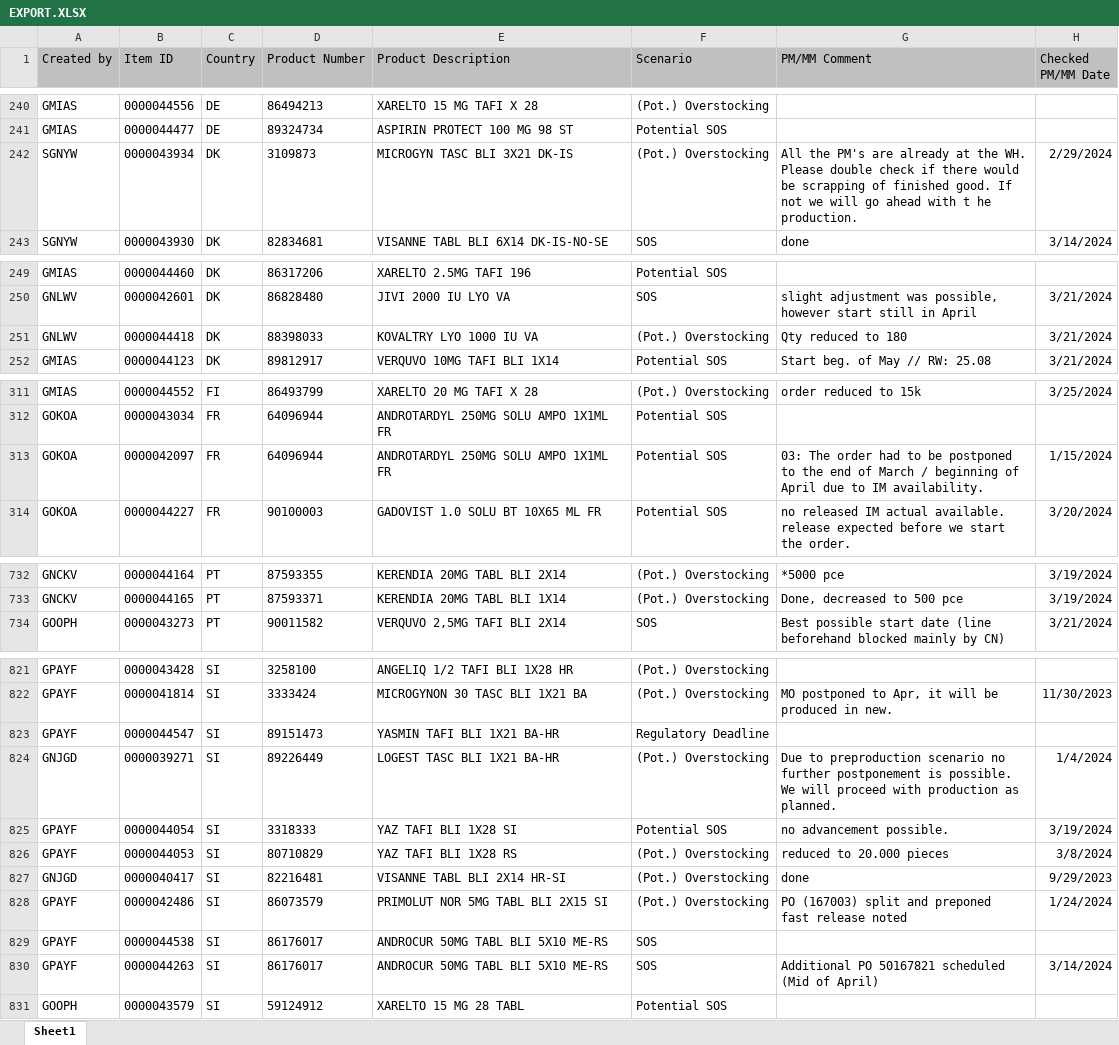
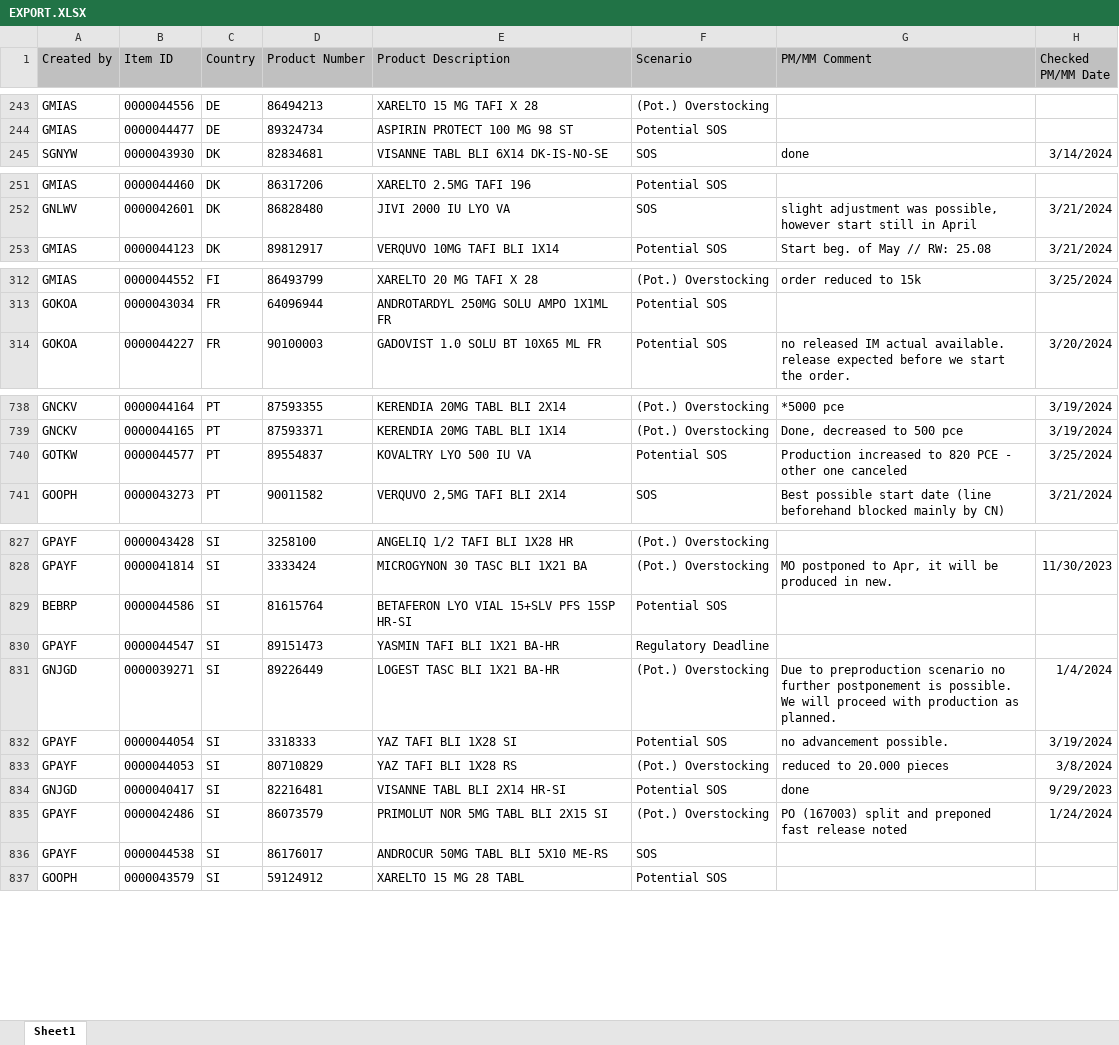
Before and after one commit to janphoenix/rct2, an Excel workbook: EXPORT.XLSX, sheet Sheet1, drawn as a sheet; only a part is shown, gaps mark what is left out; values as stored, in another font and other column widths than the file's, no borders; removed rows and columns are numbered as before the commit, all else as after; the diff covers the shown part only; the diff names each change by its address in the sheet, - before the commit and + after, or states it on an @@ line.

```diff
--- a/EXPORT.XLSX (sheet Sheet1)
+++ b/EXPORT.XLSX (sheet Sheet1)
-row 242: SGNYW | 0000043934 | DK | 3109873 | MICROGYN TASC BLI 3X21 DK-IS | (Pot.) Overstocking | All the PM's are already at the WH. Please double check if there would be scrapping of finished good. If not we will go ahead with t he production. | 2/29/2024
-row 251: GNLWV | 0000044418 | DK | 88398033 | KOVALTRY LYO 1000 IU VA | (Pot.) Overstocking | Qty reduced to 180 | 3/21/2024
-row 313: GOKOA | 0000042097 | FR | 64096944 | ANDROTARDYL 250MG SOLU AMPO 1X1ML FR | Potential SOS | 03: The order had to be postponed to the end of March / beginning of April due to IM availability. | 1/15/2024
+row 740: GOTKW | 0000044577 | PT | 89554837 | KOVALTRY LYO 500 IU VA | Potential SOS | Production increased to 820 PCE - other one canceled | 3/25/2024
+row 829: BEBRP | 0000044586 | SI | 81615764 | BETAFERON LYO VIAL 15+SLV PFS 15SP HR-SI | Potential SOS
-F834 (Scenario): (Pot.) Overstocking
+F834 (Scenario): Potential SOS
-row 830: GPAYF | 0000044263 | SI | 86176017 | ANDROCUR 50MG TABL BLI 5X10 ME-RS | SOS | Additional PO 50167821 scheduled (Mid of April) | 3/14/2024
```
Also changed, not shown: 11 added rows, 3 removed rows and 8 edited cells elsewhere in this sheet.
